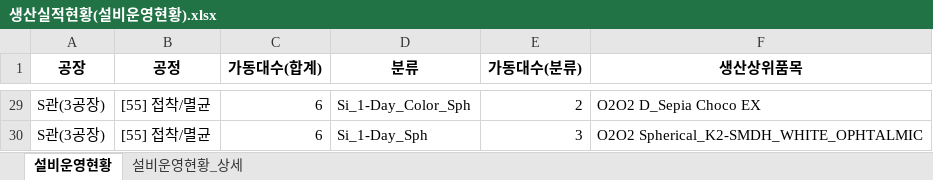
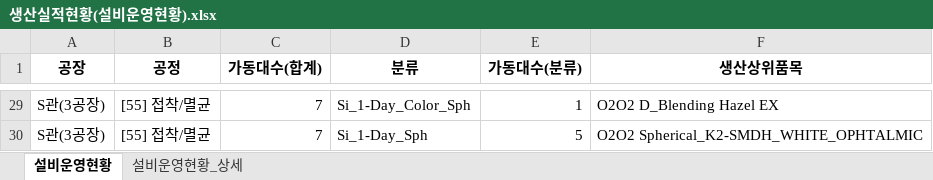
Before and after one commit to lcmin16-prog/Production_Dashboard, an Excel workbook: 생산실적현황(설비운영현황).xlsx, sheet 설비운영현황, drawn as a sheet; only a part is shown, gaps mark what is left out; values as stored, in another font and other column widths than the file's, no borders; the diff covers the shown part only; the diff names each change by its address in the sheet, - before the commit and + after, or states it on an @@ line.

```diff
--- a/생산실적현황(설비운영현황).xlsx (sheet 설비운영현황)
+++ b/생산실적현황(설비운영현황).xlsx (sheet 설비운영현황)
-C29:C30 (가동대수(합계)): 6
+C29:C30 (가동대수(합계)): 7
-E29 (가동대수(분류)): 2
+E29 (가동대수(분류)): 1
-F29 (생산상위품목): O2O2 D_Sepia Choco EX
+F29 (생산상위품목): O2O2 D_Blending Hazel EX
-E30 (가동대수(분류)): 3
+E30 (가동대수(분류)): 5
```
Also changed, not shown: 2 added rows, 2 removed rows and 28 edited cells elsewhere in this sheet, sheet 설비운영현황_상세, 3 other files.
